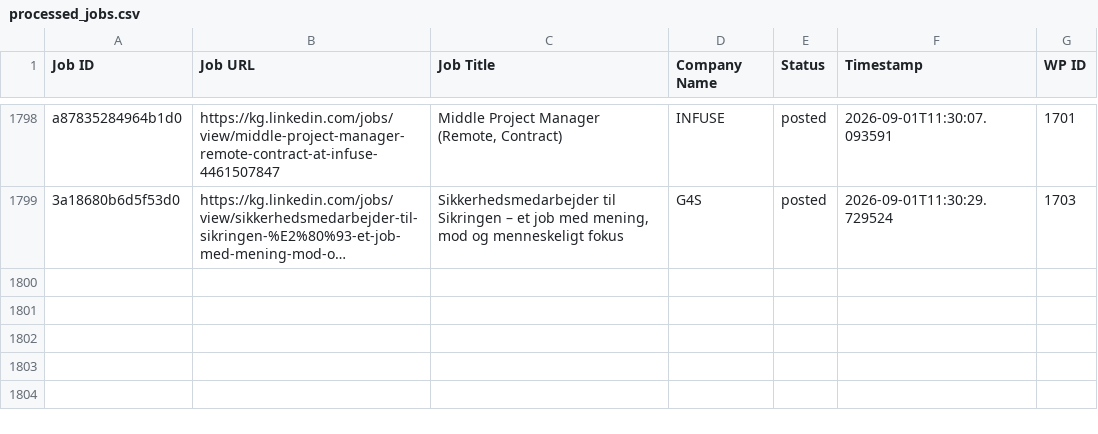
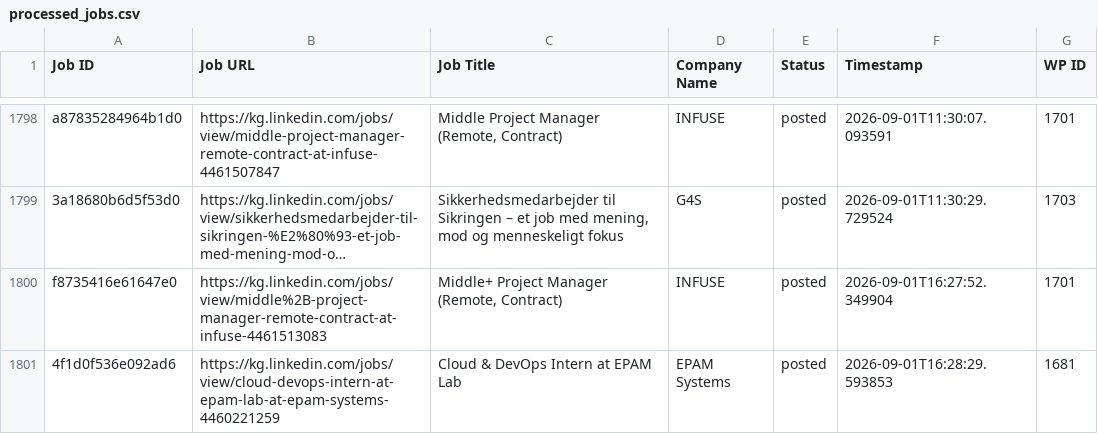
Before and after one commit to innovationinc2000/kg, a CSV file: processed_jobs.csv, drawn as a sheet; only a part is shown, gaps mark what is left out; long unchanged cells end in …; the diff names each change by its address in the sheet, - before the commit and + after, or states it on an @@ line.

```diff
--- a/processed_jobs.csv
+++ b/processed_jobs.csv
+row 1800: f8735416e61647e0 | https://kg.linkedin.com/jobs/view/middle%2B-project-manager-remote-contract-at-infuse-4461513083 | Middle+ Project Manager (Remote, Contract) | INFUSE | posted | 2026-09-01T16:27:52.349904 | 1701
+row 1801: 4f1d0f536e092ad6 | https://kg.linkedin.com/jobs/view/cloud-devops-intern-at-epam-lab-at-epam-systems-4460221259 | Cloud & DevOps Intern at EPAM Lab | EPAM Systems | posted | 2026-09-01T16:28:29.593853 | 1681
```
